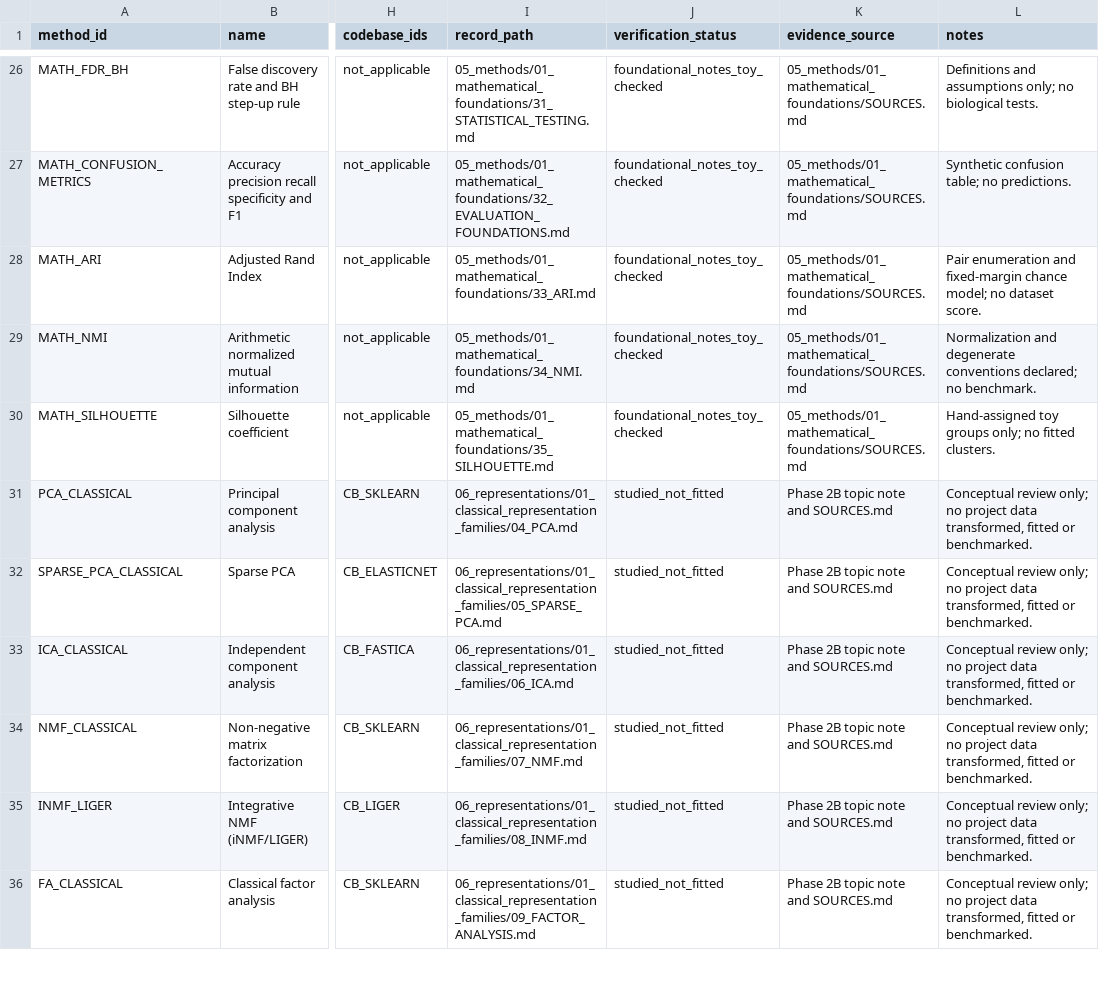
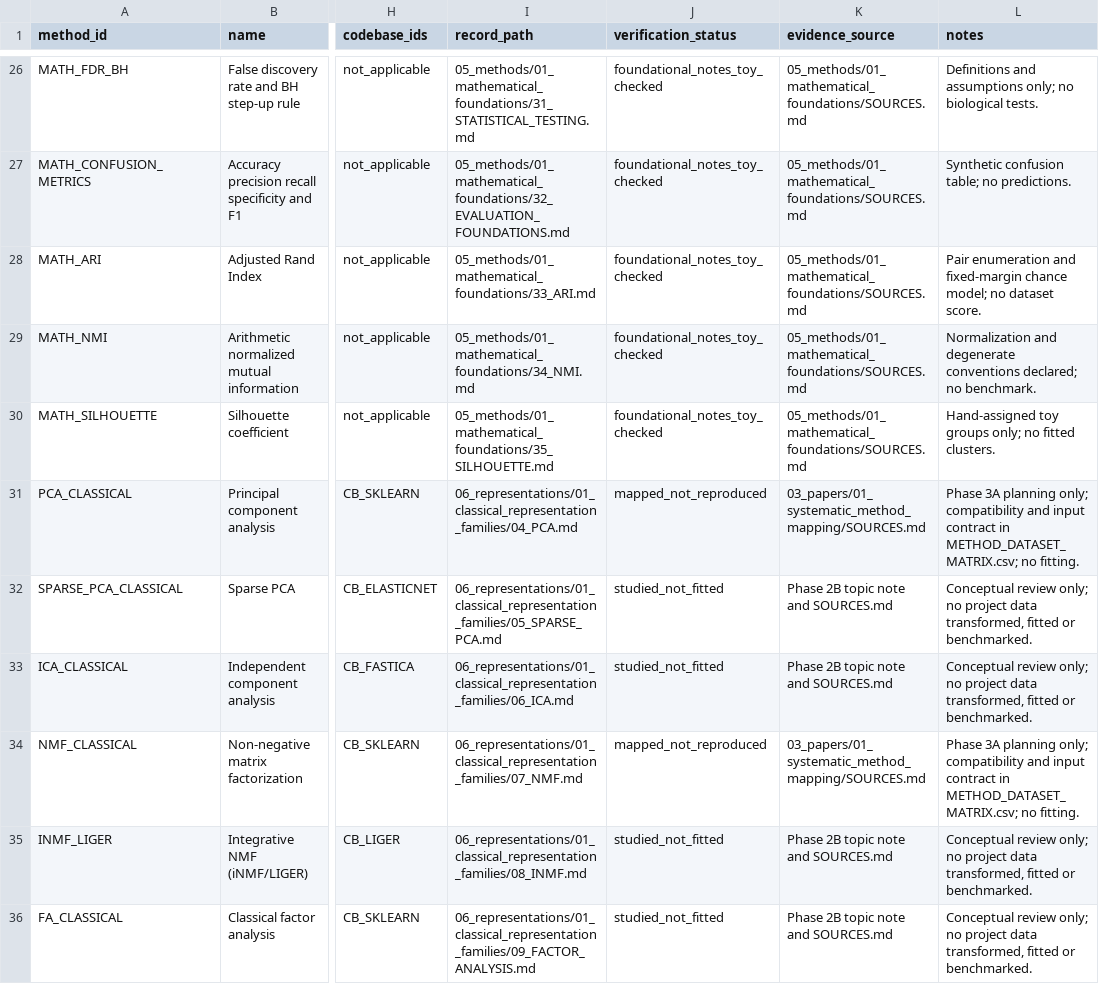
Before and after one commit to rifatahsanpul0k/research, a CSV file: methods.csv, drawn as a sheet; only a part is shown, gaps mark what is left out; the diff covers the shown part only; the diff names each change by its address in the sheet, - before the commit and + after, or states it on an @@ line.

Commit message:
Complete Phase 3A systematic method mapping and benchmark design

```diff
--- a/methods.csv
+++ b/methods.csv
-J31 (verification_status): studied_not_fitted
+J31 (verification_status): mapped_not_reproduced
-K31 (evidence_source): Phase 2B topic note and SOURCES.md
+K31 (evidence_source): 03_papers/01_systematic_method_mapping/SOURCES.md
-L31 (notes): Conceptual review only; no project data transformed, fitted or benchmarked.
+L31 (notes): Phase 3A planning only; compatibility and input contract in METHOD_DATASET_MATRIX.csv; no fitting.
-J34 (verification_status): studied_not_fitted
+J34 (verification_status): mapped_not_reproduced
-K34 (evidence_source): Phase 2B topic note and SOURCES.md
+K34 (evidence_source): 03_papers/01_systematic_method_mapping/SOURCES.md
-L34 (notes): Conceptual review only; no project data transformed, fitted or benchmarked.
+L34 (notes): Phase 3A planning only; compatibility and input contract in METHOD_DATASET_MATRIX.csv; no fitting.
```
Also changed, not shown: 10 added rows and 61 edited cells elsewhere in this file, codebases.csv, 52 other files.
